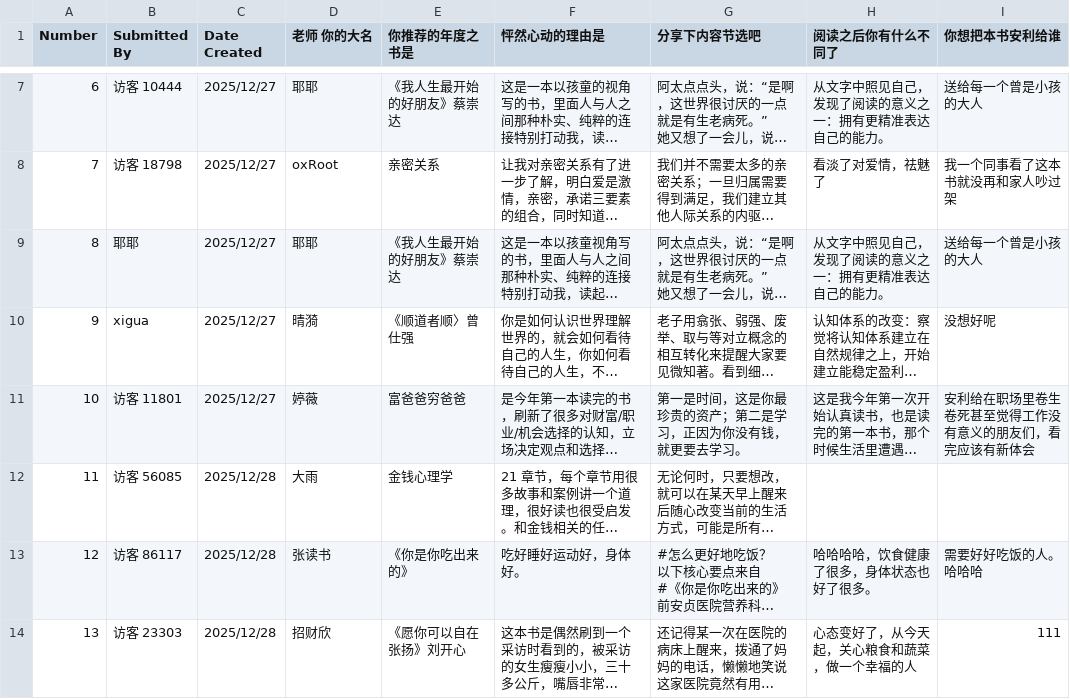
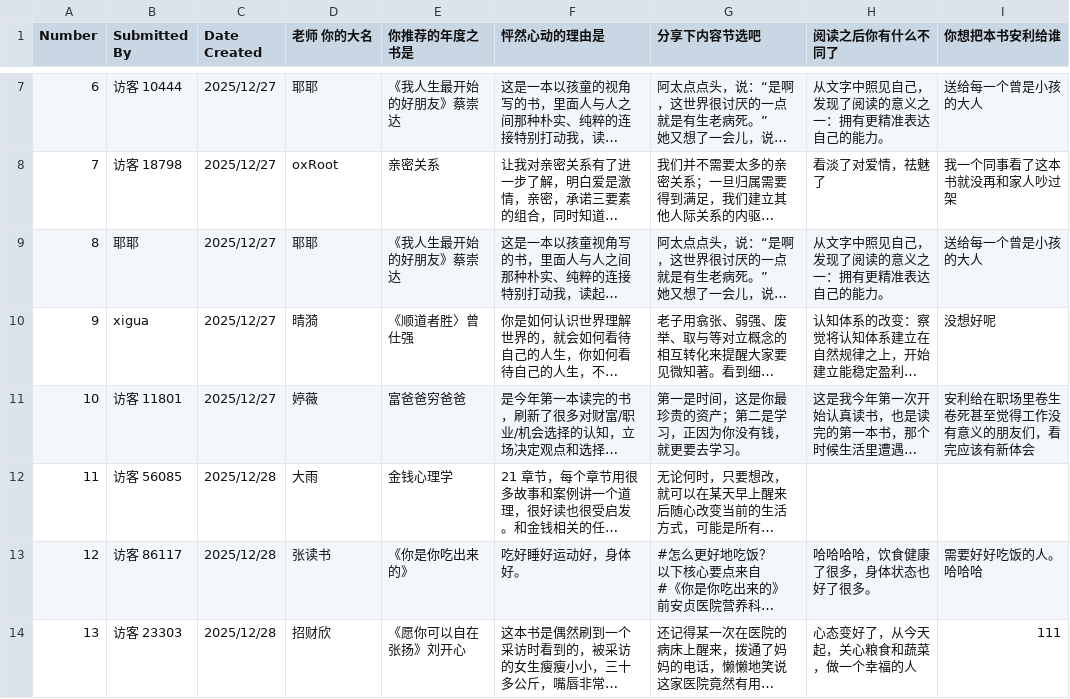
Before and after one commit to PeterChen1997/Book-Lib, a CSV file: temp/2025-年度之书总结.csv, drawn as a sheet; only a part is shown, gaps mark what is left out; long unchanged cells end in …; the diff names each change by its address in the sheet, - before the commit and + after, or states it on an @@ line.

```diff
--- a/temp/2025-年度之书总结.csv
+++ b/temp/2025-年度之书总结.csv
-E10 (你推荐的年度之书是): 《顺道者顺〉曾仕强
+E10 (你推荐的年度之书是): 《顺道者胜〉曾仕强
```
Also changed, not shown: 4 other files.
